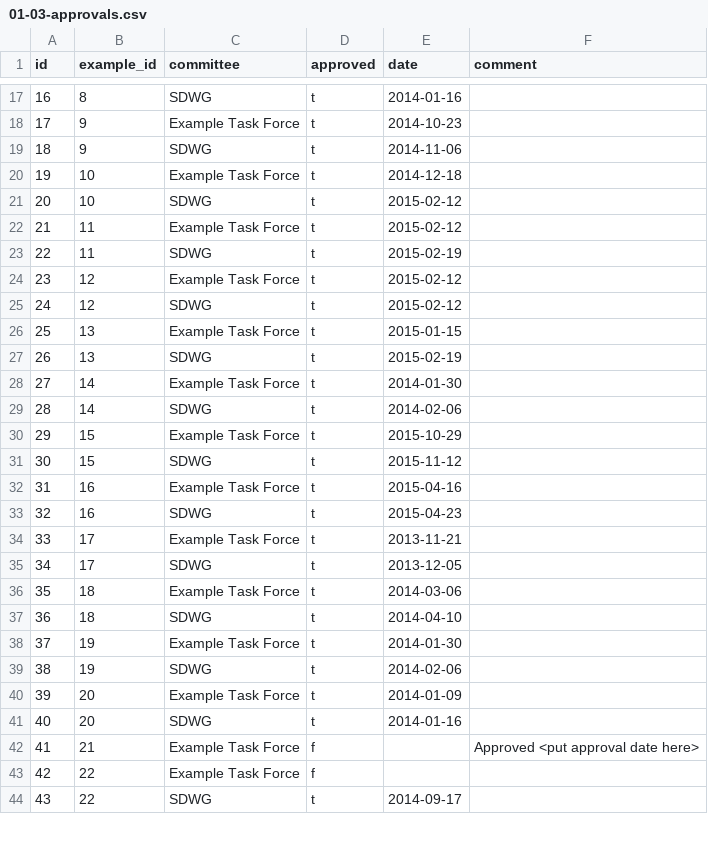
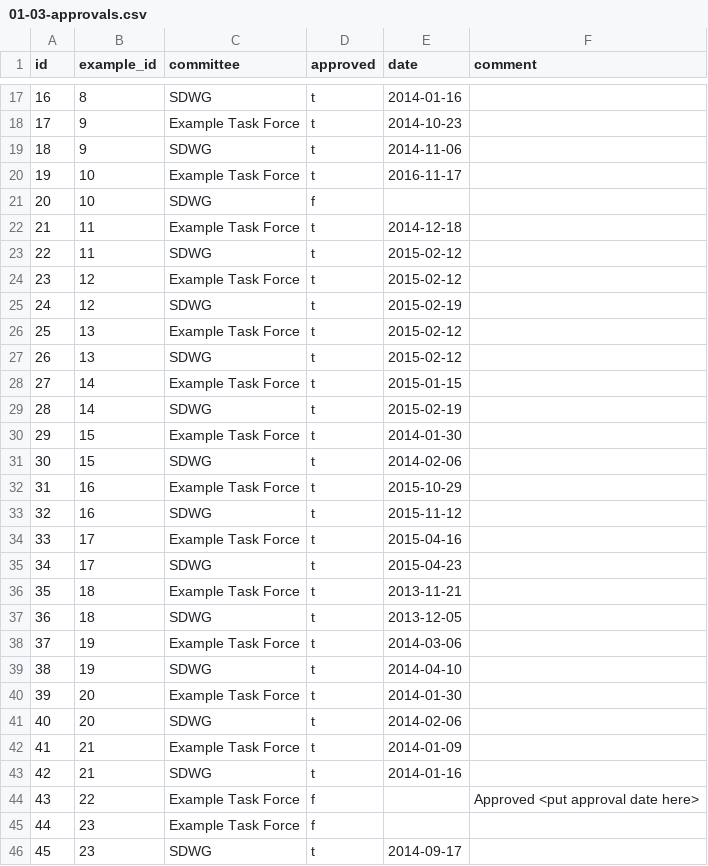
Before and after one commit to HL7/hl7-c-cda-ex, a CSV file: db/load-data/01-03-approvals.csv, drawn as a sheet; only a part is shown, gaps mark what is left out; addresses are those after the commit; the diff covers the shown part only; the diff names each change by its address in the sheet, - before the commit and + after, or states it on an @@ line.

Commit message:
Generate latest data from Main Example repository

```diff
--- a/db/load-data/01-03-approvals.csv
+++ b/db/load-data/01-03-approvals.csv
-E20 (date): 2014-12-18
+E20 (date): 2016-11-17
-D21 (approved): t
+D21 (approved): f
-E21 (date): 2015-02-12
+E21 (date): (empty)
-E22 (date): 2015-02-12
+E22 (date): 2014-12-18
-E23 (date): 2015-02-19
+E23 (date): 2015-02-12
-E25 (date): 2015-02-12
+E25 (date): 2015-02-19
-E26 (date): 2015-01-15
+E26 (date): 2015-02-12
-E27 (date): 2015-02-19
+E27 (date): 2015-02-12
-E28 (date): 2014-01-30
+E28 (date): 2015-01-15
-E29 (date): 2014-02-06
+E29 (date): 2015-02-19
-E30 (date): 2015-10-29
+E30 (date): 2014-01-30
-E31 (date): 2015-11-12
+E31 (date): 2014-02-06
-E32 (date): 2015-04-16
+E32 (date): 2015-10-29
-E33 (date): 2015-04-23
+E33 (date): 2015-11-12
-E34 (date): 2013-11-21
+E34 (date): 2015-04-16
-E35 (date): 2013-12-05
+E35 (date): 2015-04-23
-E36 (date): 2014-03-06
+E36 (date): 2013-11-21
-E37 (date): 2014-04-10
+E37 (date): 2013-12-05
-E38 (date): 2014-01-30
+E38 (date): 2014-03-06
-E39 (date): 2014-02-06
+E39 (date): 2014-04-10
-E40 (date): 2014-01-09
+E40 (date): 2014-01-30
-E41 (date): 2014-01-16
+E41 (date): 2014-02-06
-D42 (approved): f
+D42 (approved): t
-E42 (date): (empty)
+E42 (date): 2014-01-09
-F42 (comment): Approved <put approval date here>
+F42 (comment): (empty)
+row 43: 42 | 21 | SDWG | t | 2014-01-16
@@ column A (id) renumbered between rows 44 and 85 @@
-F44 (comment): (empty)
+F44 (comment): Approved <put approval date here>
+row 45: 44 | 23 | Example Task Force | f
-B46 (example_id): 22
+B46 (example_id): 23
```
Also changed, not shown: 14 added rows, 3 removed rows and 38 edited cells elsewhere in this file, db/load-data/01-01-sections.csv, 1 other file.
